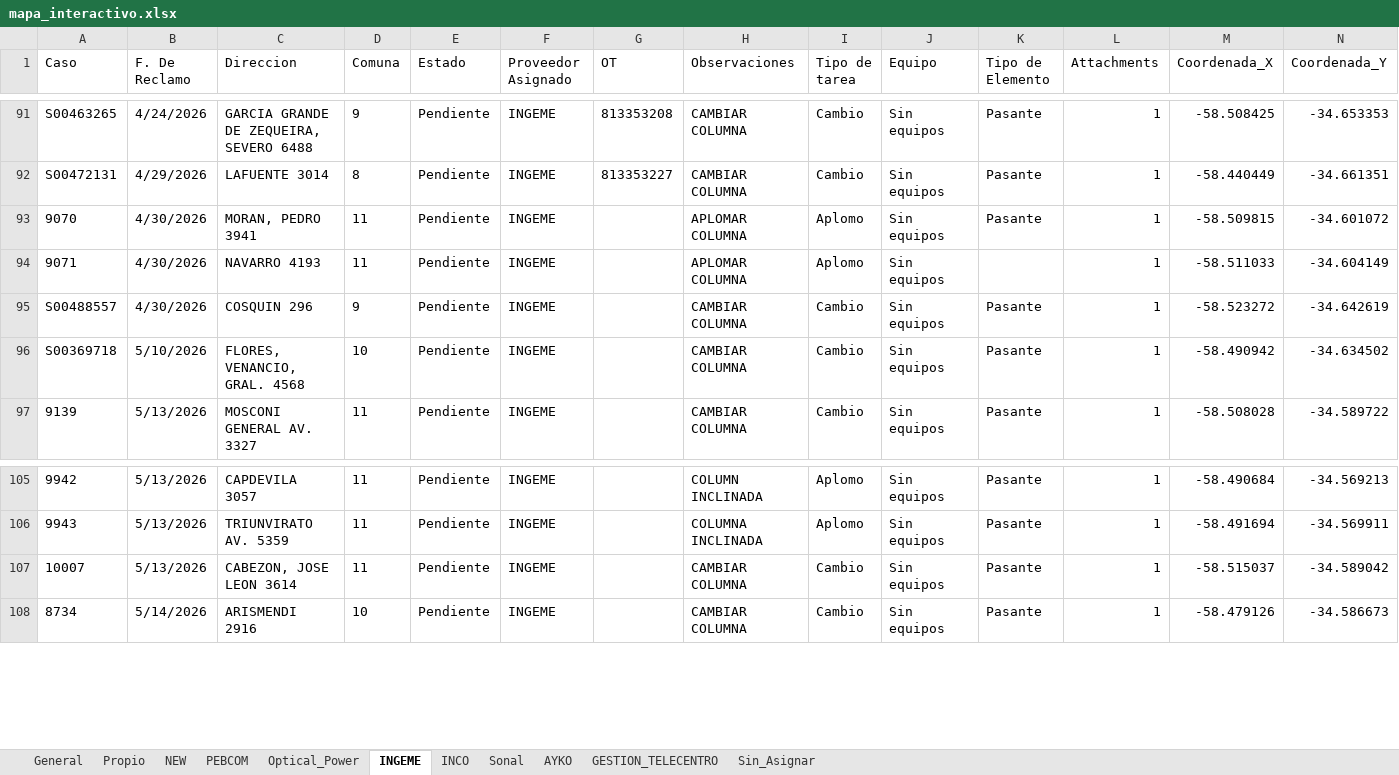
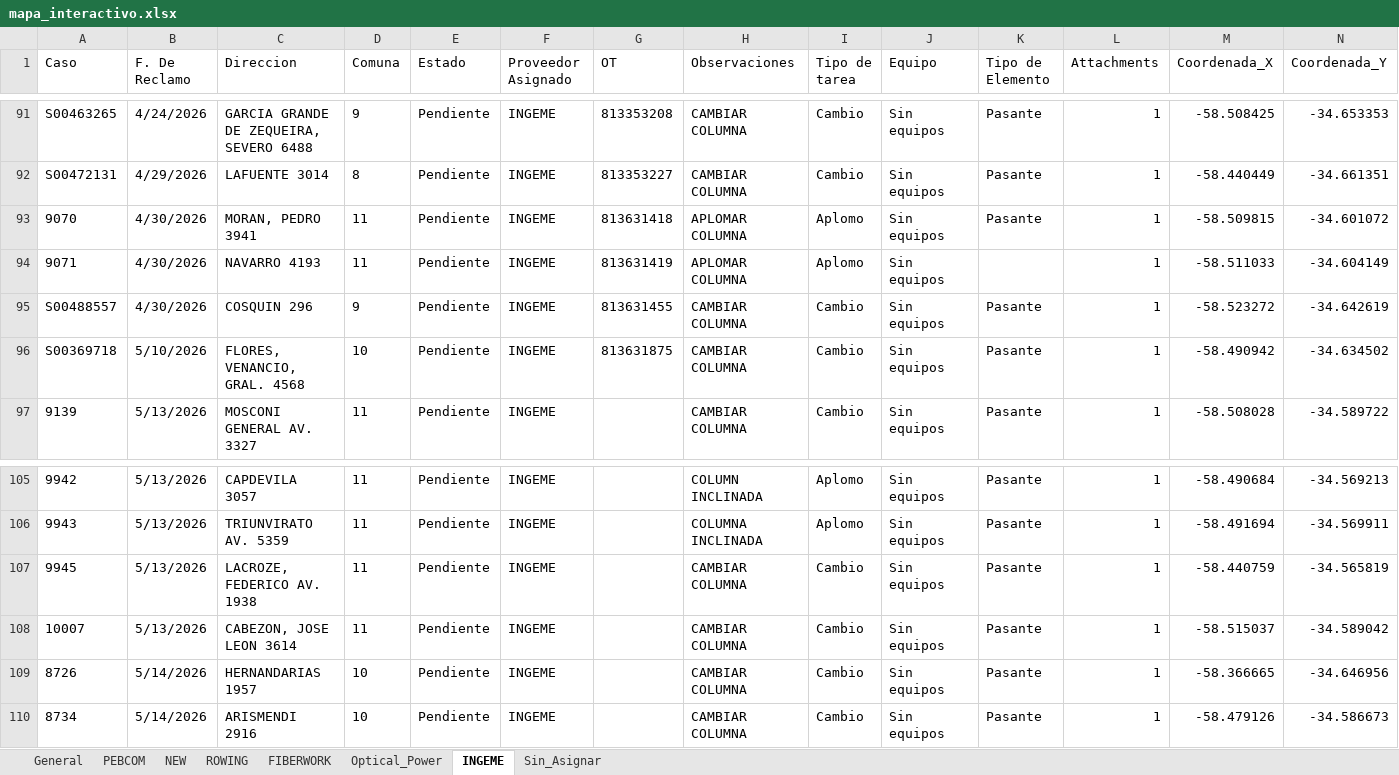
Before and after one commit to gestiondereclamosteco/pendientes_mantenimiento, an Excel workbook: mapa_interactivo.xlsx, sheet INGEME, drawn as a sheet; only a part is shown, gaps mark what is left out; values as stored, in another font and other column widths than the file's, no borders; rows hold the shown columns only; the diff names each change by its address in the sheet, - before the commit and + after, or states it on an @@ line.

```diff
--- a/mapa_interactivo.xlsx (sheet INGEME)
+++ b/mapa_interactivo.xlsx (sheet INGEME)
-sheet tab: Propio
-sheet tab: INCO
-sheet tab: Sonal
-sheet tab: AYKO
-sheet tab: GESTION_TELECENTRO
+sheet tab: ROWING
+sheet tab: FIBERWORK
@@ sheet tab order changed: General | PEBCOM | NEW | ROWING | FIBERWORK | Optical_Power | INGEME | Sin_Asignar @@
-G93 (OT): (empty)
+G93 (OT): 813631418
-G94 (OT): (empty)
+G94 (OT): 813631419
-G95 (OT): (empty)
+G95 (OT): 813631455
-G96 (OT): (empty)
+G96 (OT): 813631875
+row 107: 9945 | 5/13/2026 | LACROZE, FEDERICO AV. 1938 | 11 | Pendiente | INGEME |  | CAMBIAR COLUMNA | Cambio | Sin equipos | Pasante | 1 | -58.440759 | -34.565819
+row 109: 8726 | 5/14/2026 | HERNANDARIAS 1957 | 10 | Pendiente | INGEME |  | CAMBIAR COLUMNA | Cambio | Sin equipos | Pasante | 1 | -58.366665 | -34.646956
```
Also changed, not shown: sheet NEW, sheet PEBCOM, sheet Sin_Asignar, sheet Optical_Power, sheet General, 1 other file.
